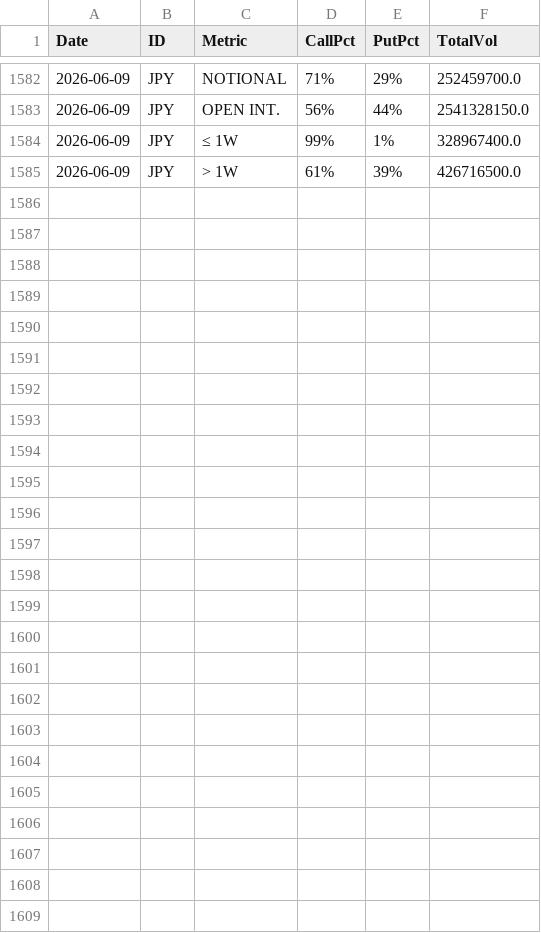
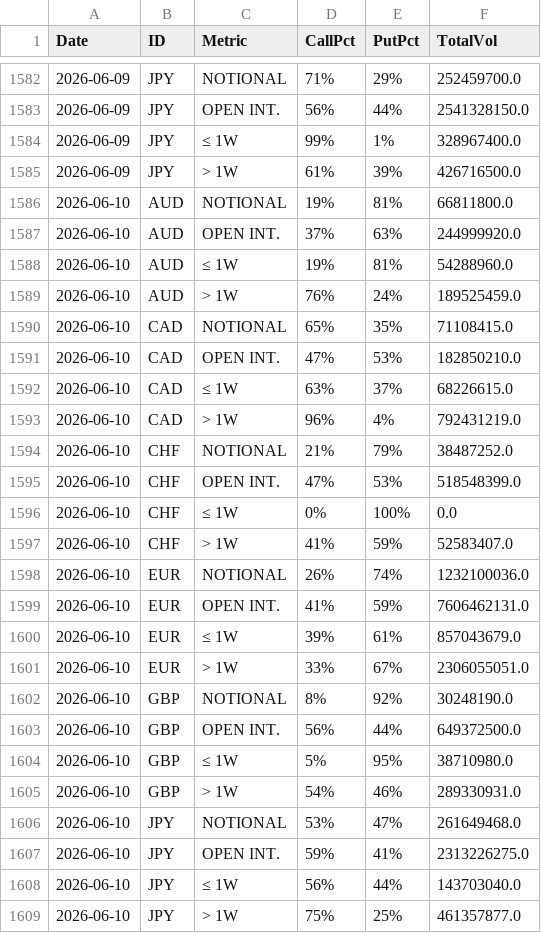
Before and after one commit to jianhuaa/fx-telegram-bot, a CSV file: fx_options_history.csv, drawn as a sheet; only a part is shown, gaps mark what is left out; the diff names each change by its address in the sheet, - before the commit and + after, or states it on an @@ line.

```diff
--- a/fx_options_history.csv
+++ b/fx_options_history.csv
+row 1586: 2026-06-10 | AUD | NOTIONAL | 19% | 81% | 66811800.0
+row 1587: 2026-06-10 | AUD | OPEN INT. | 37% | 63% | 244999920.0
+row 1588: 2026-06-10 | AUD | ≤ 1W | 19% | 81% | 54288960.0
+row 1589: 2026-06-10 | AUD | > 1W | 76% | 24% | 189525459.0
+row 1590: 2026-06-10 | CAD | NOTIONAL | 65% | 35% | 71108415.0
+row 1591: 2026-06-10 | CAD | OPEN INT. | 47% | 53% | 182850210.0
+row 1592: 2026-06-10 | CAD | ≤ 1W | 63% | 37% | 68226615.0
+row 1593: 2026-06-10 | CAD | > 1W | 96% | 4% | 792431219.0
+row 1594: 2026-06-10 | CHF | NOTIONAL | 21% | 79% | 38487252.0
+row 1595: 2026-06-10 | CHF | OPEN INT. | 47% | 53% | 518548399.0
+row 1596: 2026-06-10 | CHF | ≤ 1W | 0% | 100% | 0.0
+row 1597: 2026-06-10 | CHF | > 1W | 41% | 59% | 52583407.0
+row 1598: 2026-06-10 | EUR | NOTIONAL | 26% | 74% | 1232100036.0
+row 1599: 2026-06-10 | EUR | OPEN INT. | 41% | 59% | 7606462131.0
+row 1600: 2026-06-10 | EUR | ≤ 1W | 39% | 61% | 857043679.0
+row 1601: 2026-06-10 | EUR | > 1W | 33% | 67% | 2306055051.0
+row 1602: 2026-06-10 | GBP | NOTIONAL | 8% | 92% | 30248190.0
+row 1603: 2026-06-10 | GBP | OPEN INT. | 56% | 44% | 649372500.0
+row 1604: 2026-06-10 | GBP | ≤ 1W | 5% | 95% | 38710980.0
+row 1605: 2026-06-10 | GBP | > 1W | 54% | 46% | 289330931.0
+row 1606: 2026-06-10 | JPY | NOTIONAL | 53% | 47% | 261649468.0
+row 1607: 2026-06-10 | JPY | OPEN INT. | 59% | 41% | 2313226275.0
+row 1608: 2026-06-10 | JPY | ≤ 1W | 56% | 44% | 143703040.0
+row 1609: 2026-06-10 | JPY | > 1W | 75% | 25% | 461357877.0
```
